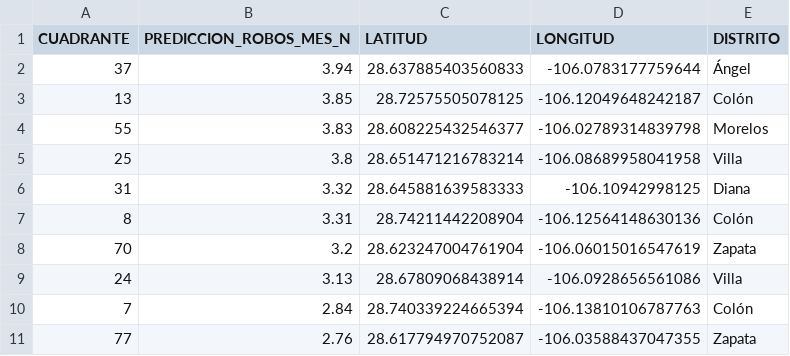
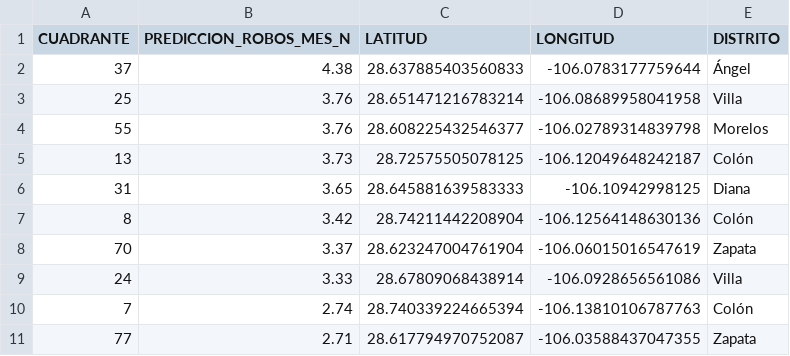
Before and after one commit to gabigabzela/a01562935-finaldemo, a CSV file: exportados/Robos a negocios/top_10_prediccion_robos_negocios_enero.csv, drawn as a sheet.

```diff
--- a/exportados/Robos a negocios/top_10_prediccion_robos_negocios_enero.csv
+++ b/exportados/Robos a negocios/top_10_prediccion_robos_negocios_enero.csv
@@ -1,11 +1,11 @@
 CUADRANTE,PREDICCION_ROBOS_MES_N,LATITUD,LONGITUD,DISTRITO
-37,3.94,28.637885403560833,-106.0783177759644,Ángel
-13,3.85,28.72575505078125,-106.12049648242187,Colón
-55,3.83,28.608225432546377,-106.02789314839798,Morelos
-25,3.8,28.651471216783214,-106.08689958041958,Villa
-31,3.32,28.645881639583333,-106.10942998125,Diana
-8,3.31,28.74211442208904,-106.12564148630136,Colón
-70,3.2,28.623247004761904,-106.06015016547619,Zapata
-24,3.13,28.67809068438914,-106.0928656561086,Villa
-7,2.84,28.740339224665394,-106.13810106787763,Colón
-77,2.76,28.617794970752087,-106.03588437047355,Zapata
+37,4.38,28.637885403560833,-106.0783177759644,Ángel
+25,3.76,28.651471216783214,-106.08689958041958,Villa
+55,3.76,28.608225432546377,-106.02789314839798,Morelos
+13,3.73,28.72575505078125,-106.12049648242187,Colón
+31,3.65,28.645881639583333,-106.10942998125,Diana
+8,3.42,28.74211442208904,-106.12564148630136,Colón
+70,3.37,28.623247004761904,-106.06015016547619,Zapata
+24,3.33,28.67809068438914,-106.0928656561086,Villa
+7,2.74,28.740339224665394,-106.13810106787763,Colón
+77,2.71,28.617794970752087,-106.03588437047355,Zapata
```
Also changed, not shown: exportados/Robos a casa habitacion/top_10_prediccion_robos_casa_habitacion_enero.csv, exportados/Robos de vehiculos/top_10_prediccion_robos_vehiculos_enero.csv, 38 other files.
